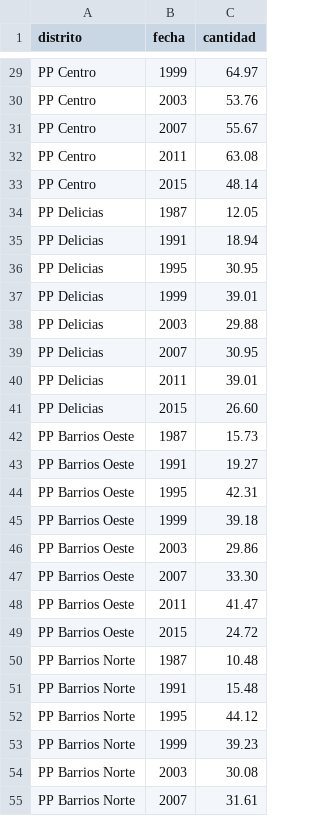
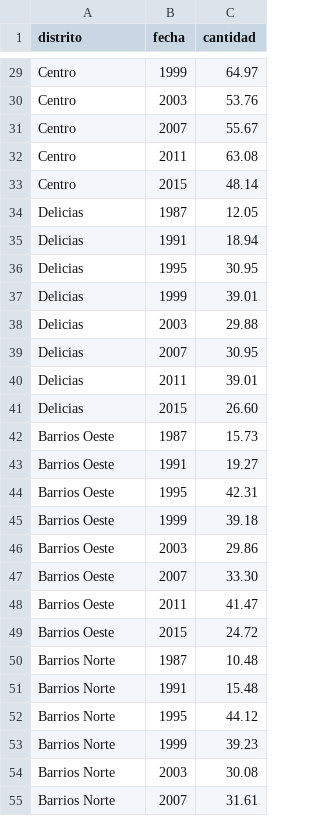
Before and after one commit to bislai/bislai, a CSV file: datos/elecciones-distrito-pp.csv, drawn as a sheet; only a part is shown, gaps mark what is left out; the diff covers the shown part only; the diff names each change by its address in the sheet, - before the commit and + after, or states it on an @@ line.

```diff
--- a/datos/elecciones-distrito-pp.csv
+++ b/datos/elecciones-distrito-pp.csv
-A29:A33 (distrito): PP Centro
+A29:A33 (distrito): Centro
-A34:A41 (distrito): PP Delicias
+A34:A41 (distrito): Delicias
-A42:A49 (distrito): PP Barrios Oeste
+A42:A49 (distrito): Barrios Oeste
-A50:A55 (distrito): PP Barrios Norte
+A50:A55 (distrito): Barrios Norte
```
Also changed, not shown: 69 edited cells elsewhere in this file, datos/elecciones-distrito-psoe.csv, 13 other files.
